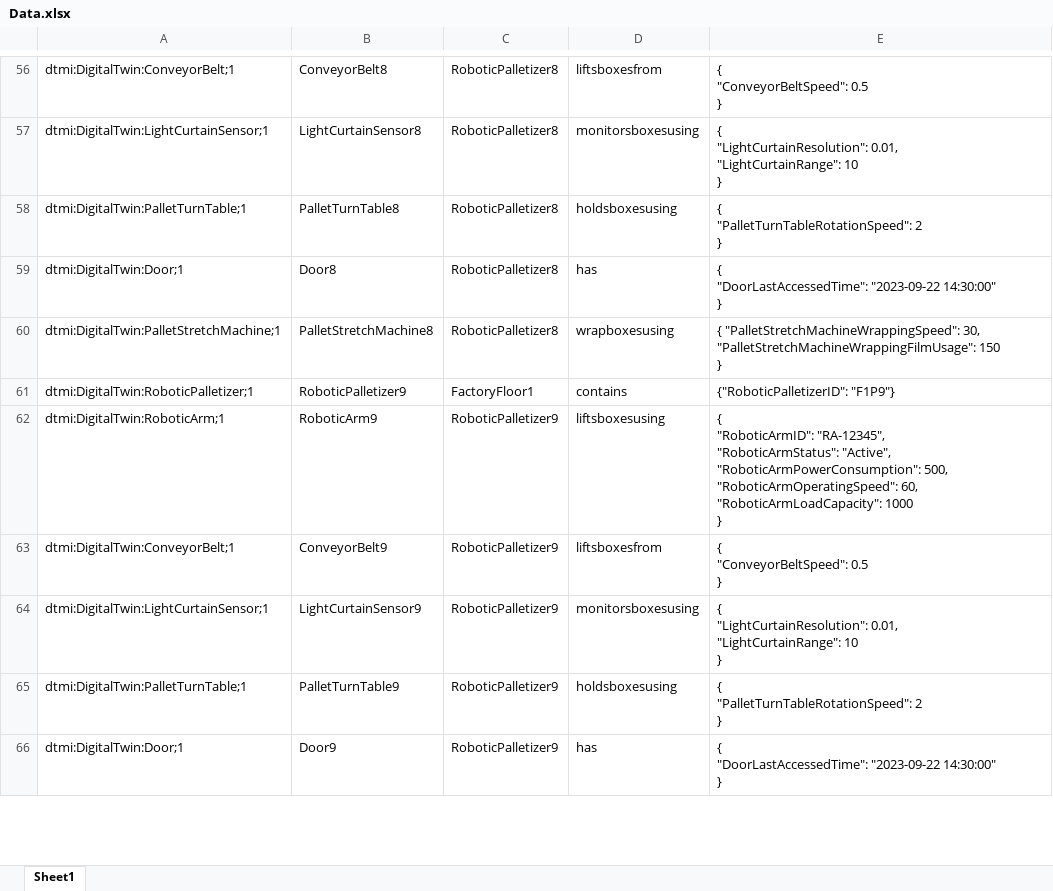
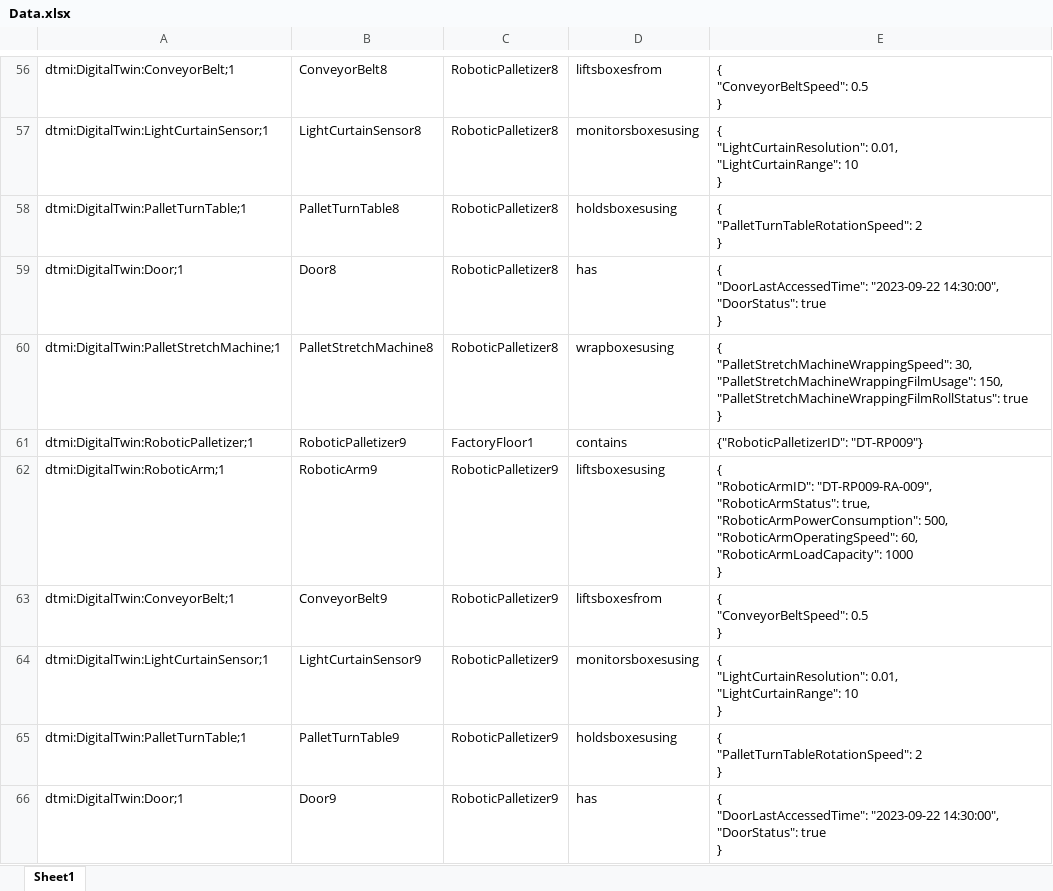
Before and after one commit to hemantjuyal/DigitalTwin, an Excel workbook: Ontology/Factory/Data.xlsx, sheet Sheet1, drawn as a sheet; only a part is shown, gaps mark what is left out; values as stored, in another font and other column widths than the file's, no borders; ↵ is a line break in a cell; the diff covers the shown part only; the diff names each change by its address in the sheet, - before the commit and + after, or states it on an @@ line.

```diff
--- a/Ontology/Factory/Data.xlsx (sheet Sheet1)
+++ b/Ontology/Factory/Data.xlsx (sheet Sheet1)
-E59: …"DoorLastAccessedTime": "2023-09-22 14:30:00" ↵ }
+E59: …"DoorLastAccessedTime": "2023-09-22 14:30:00", ↵ "DoorStatus": true ↵ }
-E60: …30, "PalletStretchMachineWrappingFilmUsage": 150 ↵ }
+E60: …30, ↵ "PalletStretchMachineWrappingFilmUsage": 150, ↵ "PalletStretchMachineWrappingFilmRollStatus": true ↵ }
-E61: {"RoboticPalletizerID": "F1P9"}
+E61: {"RoboticPalletizerID": "DT-RP009"}
-E62: { ↵ "RoboticArmID": "RA-12345", ↵ "RoboticArmStatus": "Active", ↵ "RoboticArmPowerConsumption": 500,…
+E62: { ↵ "RoboticArmID": "DT-RP009-RA-009", ↵ "RoboticArmStatus": true, ↵ "RoboticArmPowerConsumption": 500,…
-E66: …"DoorLastAccessedTime": "2023-09-22 14:30:00" ↵ }
+E66: …"DoorLastAccessedTime": "2023-09-22 14:30:00", ↵ "DoorStatus": true ↵ }
```
Also changed, not shown: 36 edited cells elsewhere in this sheet.
